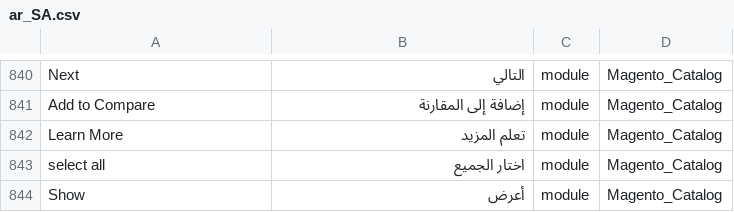
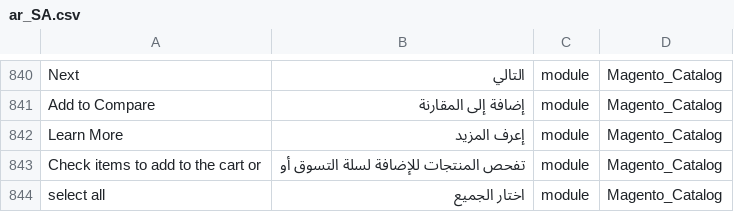
Before and after one commit to Magento2Translations/language_ar_sa, a CSV file: ar_SA.csv, drawn as a sheet; only a part is shown, gaps mark what is left out; the shorter side is filled out with more unchanged rows; the diff covers the shown part only.

```diff
--- a/ar_SA.csv
+++ b/ar_SA.csv
@@ -841,3 +841,4 @@ Next,التالي,module,Magento_Catalog
 "Add to Compare","إضافة إلى المقارنة",module,Magento_Catalog
-"Learn More","تعلم المزيد",module,Magento_Catalog
+"Learn More","إعرف المزيد",module,Magento_Catalog
+"Check items to add to the cart or","تفحص المنتجات للإضافة لسلة التسوق أو",module,Magento_Catalog
 "select all","اختار الجميع",module,Magento_Catalog
```
Also changed, not shown: 13 added rows and 5 edited cells elsewhere in this file, 1 other file.
